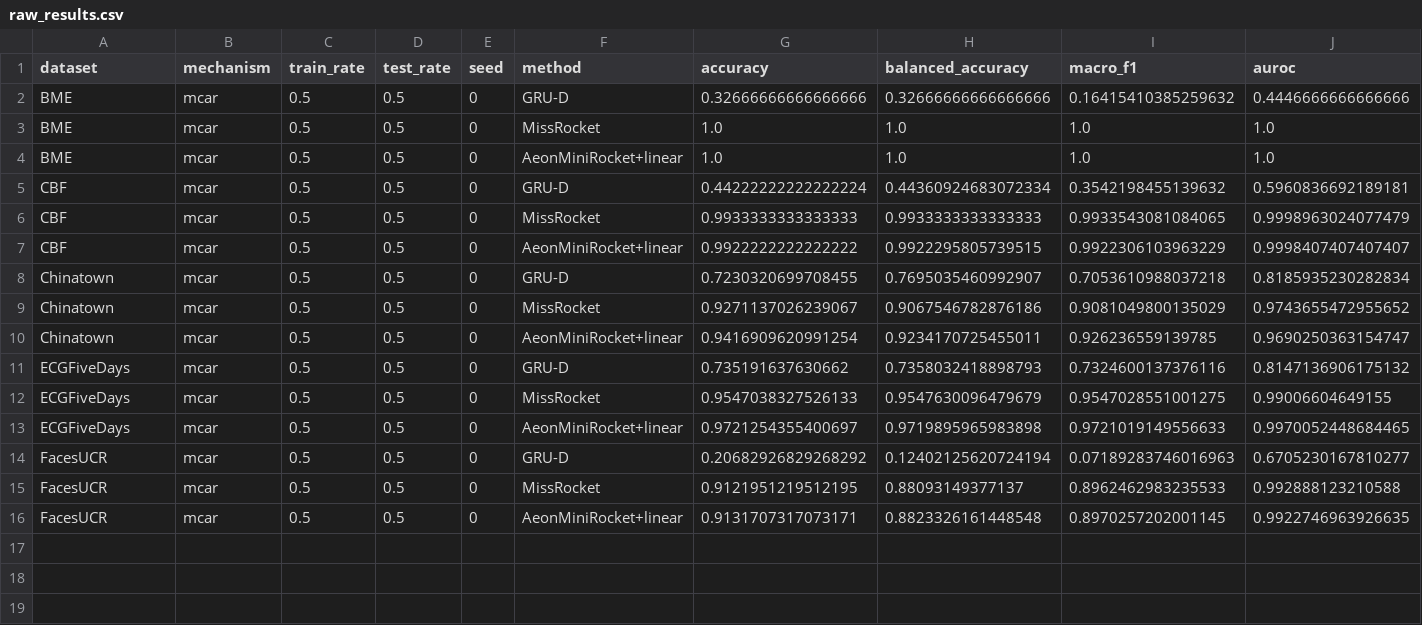
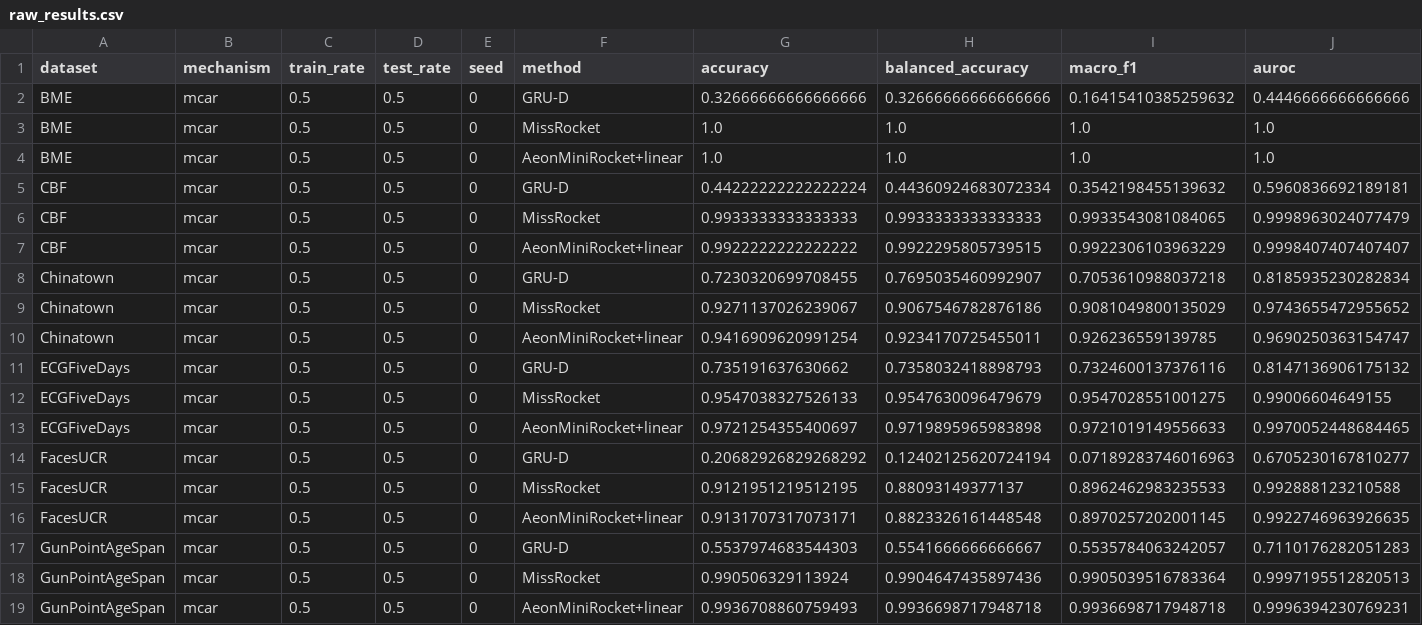
Before and after one commit to Bhargavteja-9779/rp_c_11, a CSV file: Target_Journal_Submission/code/results/full/E2_deep/raw_results.csv, drawn as a sheet; only a part is shown; rows hold the shown columns only; the diff names each change by its address in the sheet, - before the commit and + after, or states it on an @@ line.

```diff
--- a/Target_Journal_Submission/code/results/full/E2_deep/raw_results.csv
+++ b/Target_Journal_Submission/code/results/full/E2_deep/raw_results.csv
+row 17: GunPointAgeSpan | mcar | 0.5 | 0.5 | 0 | GRU-D | 0.5537974683544303 | 0.5541666666666667 | 0.5535784063242057 | 0.7110176282051283
+row 18: GunPointAgeSpan | mcar | 0.5 | 0.5 | 0 | MissRocket | 0.990506329113924 | 0.9904647435897436 | 0.9905039516783364 | 0.9997195512820513
+row 19: GunPointAgeSpan | mcar | 0.5 | 0.5 | 0 | AeonMiniRocket+linear | 0.9936708860759493 | 0.9936698717948718 | 0.9936698717948718 | 0.9996394230769231
```
Also changed, not shown: Target_Journal_Submission/code/results/full/tables/table_sensitivity.csv, 19 other files.
